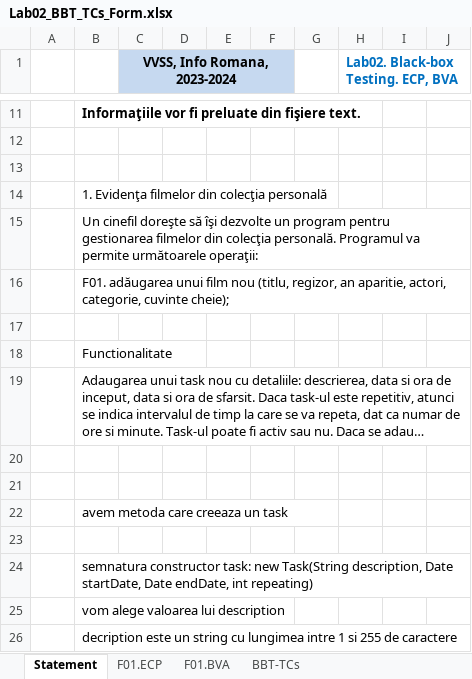
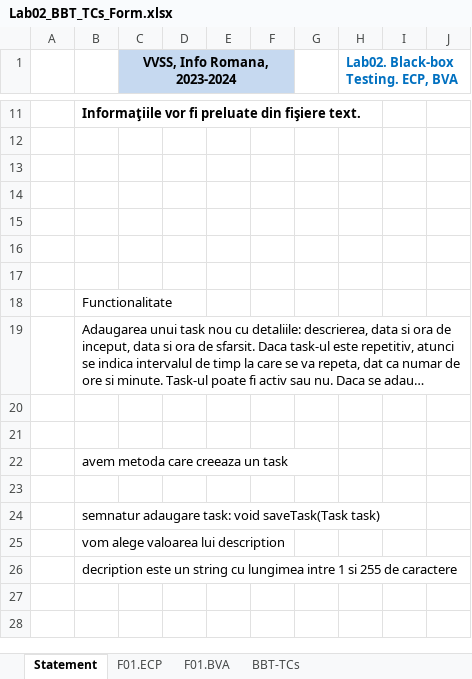
Before and after one commit to MihaiB279/VVSS, an Excel workbook: Docs/Lab02/Lab02_BBT_TCs_Form.xlsx, sheet Statement, drawn as a sheet; only a part is shown, gaps mark what is left out; long unchanged cells end in …; values as stored, in another font and other column widths than the file's, no borders; the diff names each change by its address in the sheet, - before the commit and + after, or states it on an @@ line.

```diff
--- a/Docs/Lab02/Lab02_BBT_TCs_Form.xlsx (sheet Statement)
+++ b/Docs/Lab02/Lab02_BBT_TCs_Form.xlsx (sheet Statement)
-B14: 1. Evidenţa filmelor din colecţia personală
+B14: (empty)
-B15: Un cinefil doreşte să îşi dezvolte un program pentru gestionarea filmelor din colecţia personală. Programul va permite următoarele operaţii:
+B15: (empty)
-B16: F01. adăugarea unui film nou (titlu, regizor, an aparitie, actori, categorie, cuvinte cheie);
+B16: (empty)
-B24: semnatura constructor task: new Task(String description, Date startDate, Date endDate, int repeating)
+B24: semnatur adaugare task: void saveTask(Task task)
```
Also changed, not shown: sheet BBT-TCs, sheet F01.ECP, sheet F01.BVA.
